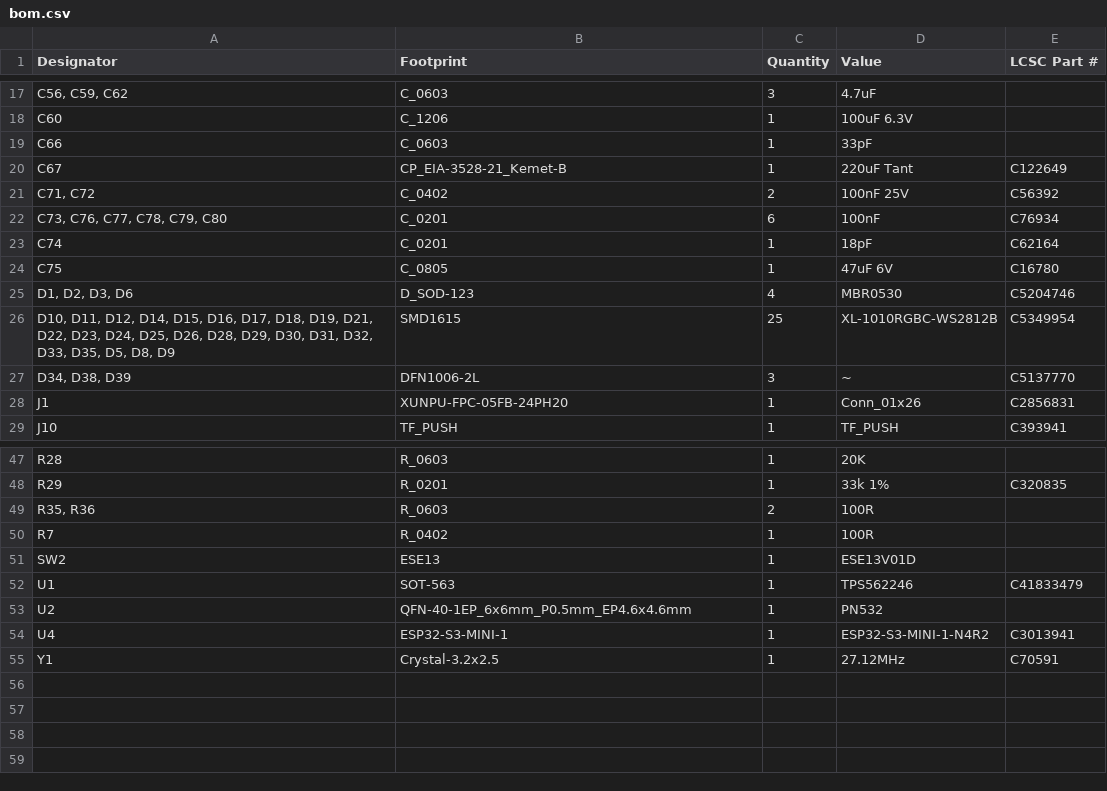
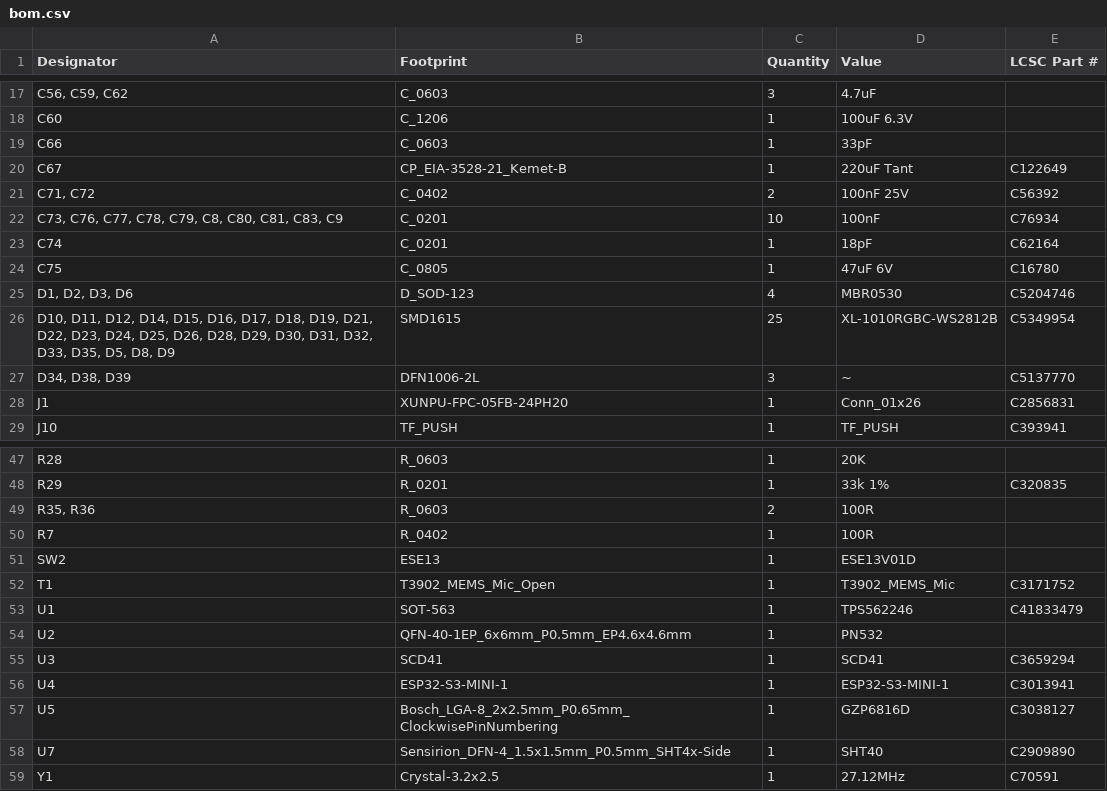
Before and after one commit to revk/ESP32-EPD, a CSV file: PCB/EPD75NFC/production/bom.csv, drawn as a sheet; only a part is shown, gaps mark what is left out.

```diff
--- a/PCB/EPD75NFC/production/bom.csv
+++ b/PCB/EPD75NFC/production/bom.csv
@@ -21,3 +21,3 @@ C67,CP_EIA-3528-21_Kemet-B,1,220uF Tant,C122649
 "C71, C72",C_0402,2,100nF 25V,C56392
-"C73, C76, C77, C78, C79, C80",C_0201,6,100nF,C76934
+"C73, C76, C77, C78, C79, C8, C80, C81, C83, C9",C_0201,10,100nF,C76934
 C74,C_0201,1,18pF,C62164
@@ -51,5 +51,9 @@ R7,R_0402,1,100R,
 SW2,ESE13,1,ESE13V01D,
+T1,T3902_MEMS_Mic_Open,1,T3902_MEMS_Mic,C3171752
 U1,SOT-563,1,TPS562246,C41833479
 U2,QFN-40-1EP_6x6mm_P0.5mm_EP4.6x4.6mm,1,PN532,
-U4,ESP32-S3-MINI-1,1,ESP32-S3-MINI-1-N4R2,C3013941
+U3,SCD41,1,SCD41,C3659294
+U4,ESP32-S3-MINI-1,1,ESP32-S3-MINI-1,C3013941
+U5,Bosch_LGA-8_2x2.5mm_P0.65mm_ClockwisePinNumbering,1,GZP6816D,C3038127
+U7,Sensirion_DFN-4_1.5x1.5mm_P0.5mm_SHT4x-Side,1,SHT40,C2909890
 Y1,Crystal-3.2x2.5,1,27.12MHz,C70591
```
Also changed, not shown: PCB/EPD75NFC/production/designators.csv, PCB/EPD75NFC/production/positions.csv, 26 other files.
